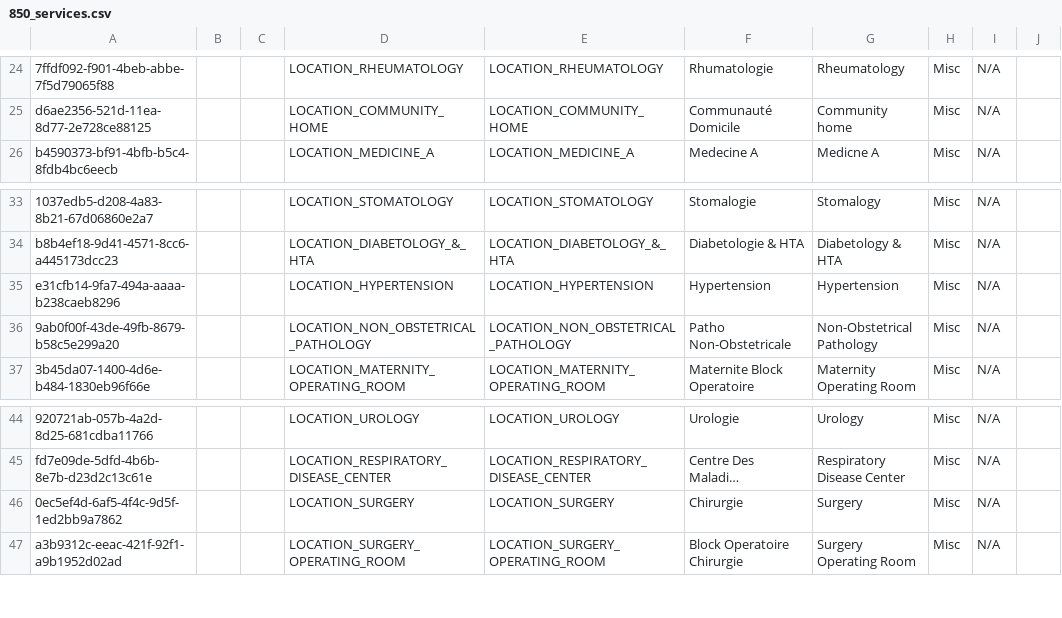
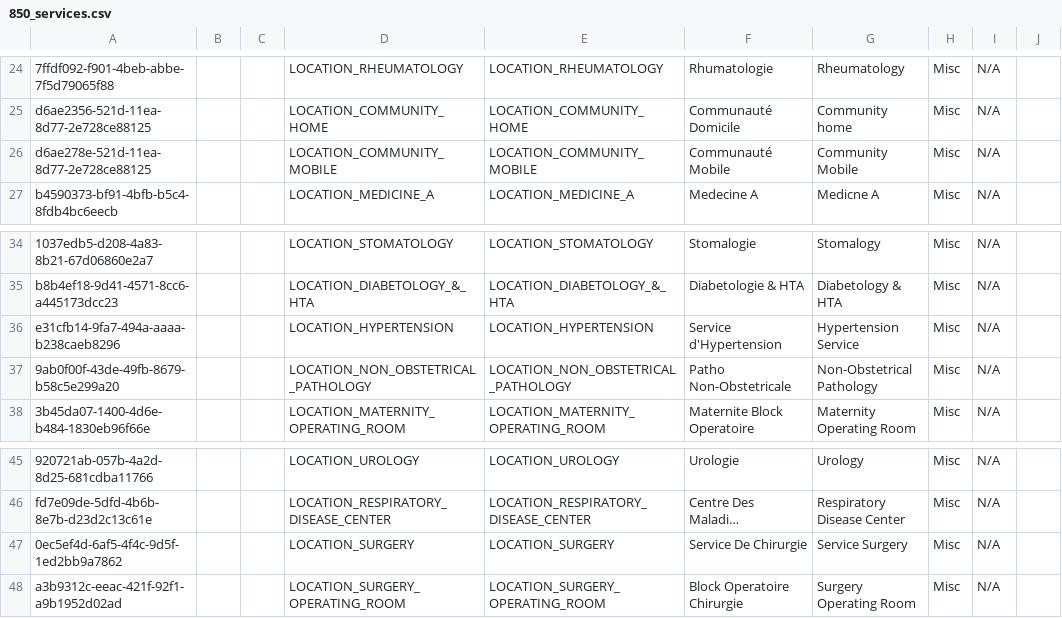
Before and after one commit to jembi/cameroon-bahmni-config, a CSV file: metadata/configuration/concepts/850_services.csv, drawn as a sheet; only a part is shown, gaps mark what is left out; long unchanged cells end in …; addresses are those after the commit; the diff names each change by its address in the sheet, - before the commit and + after, or states it on an @@ line.

Commit message:
Added  few fixes to locations

```diff
--- a/metadata/configuration/concepts/850_services.csv
+++ b/metadata/configuration/concepts/850_services.csv
+row 26: d6ae278e-521d-11ea-8d77-2e728ce88125 |  |  | LOCATION_COMMUNITY_MOBILE | LOCATION_COMMUNITY_MOBILE | Communauté Mobile | Community Mobile | Misc | N/A
-F36: Hypertension
+F36: Service d'Hypertension
-G36: Hypertension
+G36: Hypertension Service
-F47: Chirurgie
+F47: Service De Chirurgie
-G47: Surgery
+G47: Service Surgery
```
Also changed, not shown: 8 other files.
